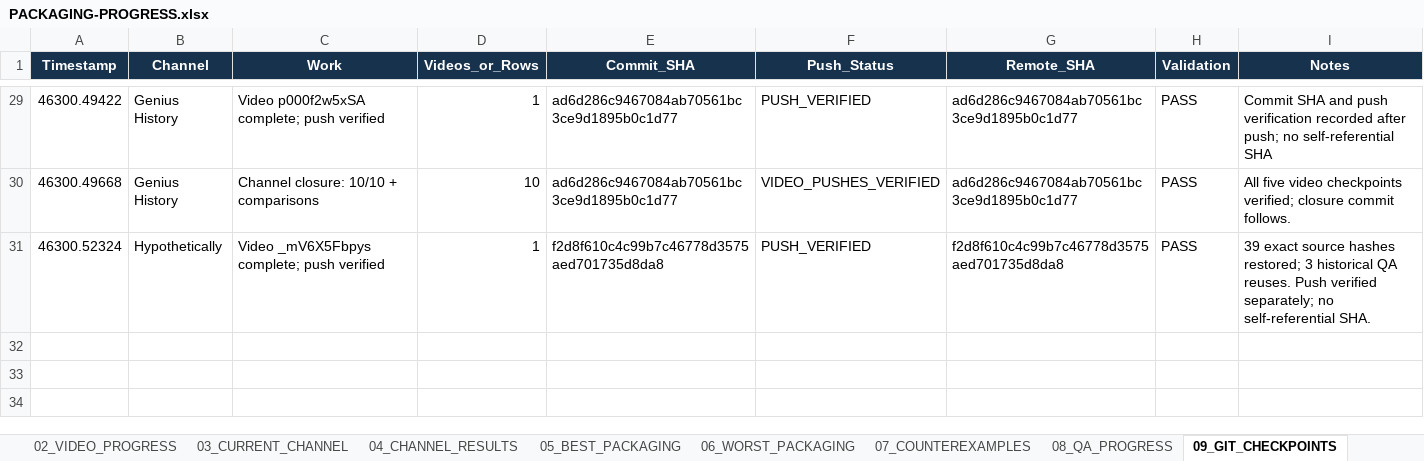
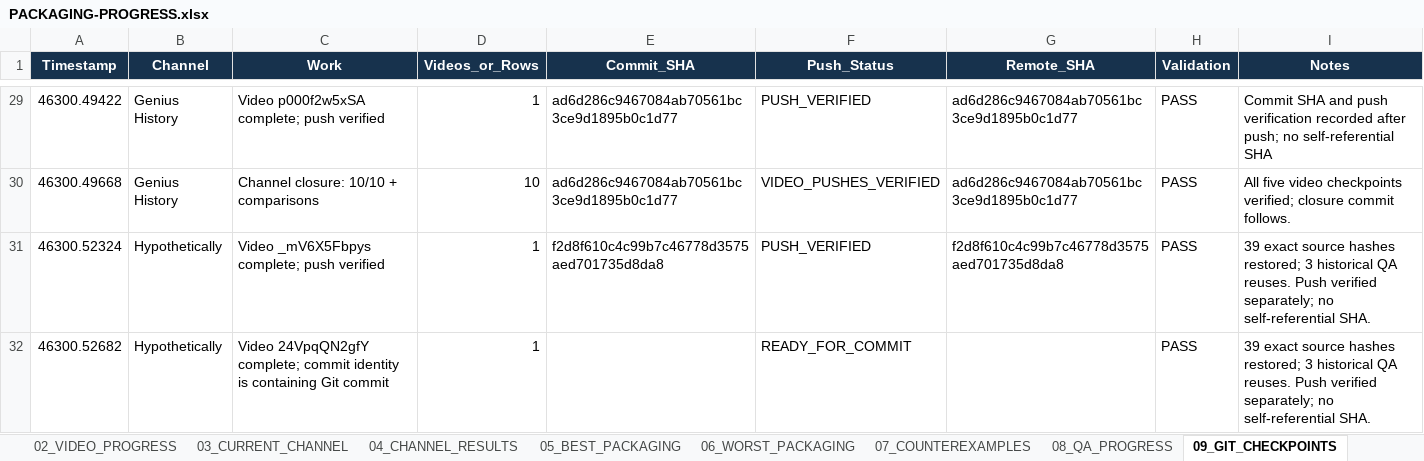
Before and after one commit to ghilmanITM360/youtube-intelligence-os, an Excel workbook: docs/research/thumbnail-forensics-2026-10-02/PACKAGING-PROGRESS.xlsx, sheet 09_GIT_CHECKPOINTS, drawn as a sheet; only a part is shown, gaps mark what is left out; values as stored, in another font and other column widths than the file's, no borders; table styles not drawn; the diff names each change by its address in the sheet, - before the commit and + after, or states it on an @@ line.

Commit message:
packaging: complete Italian Mafia rank video QA

```diff
--- a/docs/research/thumbnail-forensics-2026-10-02/PACKAGING-PROGRESS.xlsx (sheet 09_GIT_CHECKPOINTS)
+++ b/docs/research/thumbnail-forensics-2026-10-02/PACKAGING-PROGRESS.xlsx (sheet 09_GIT_CHECKPOINTS)
+row 32: 46300.52682 | Hypothetically | Video 24VpqQN2gfY complete; commit identity is containing Git commit | 1 |  | READY_FOR_COMMIT |  | PASS | 39 exact source hashes restored; 3 historical QA reuses. Push verified separately; no self-referential SHA.
```
Also changed, not shown: sheet 08_QA_PROGRESS, sheet 03_CURRENT_CHANNEL, sheet 01_CHANNEL_PROGRESS, sheet 02_VIDEO_PROGRESS, sheet 00_DASHBOARD, 5 other files.
